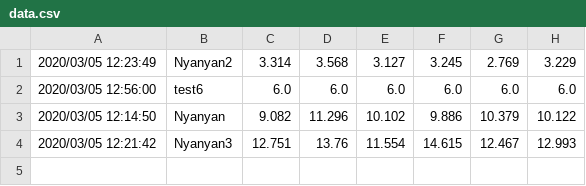
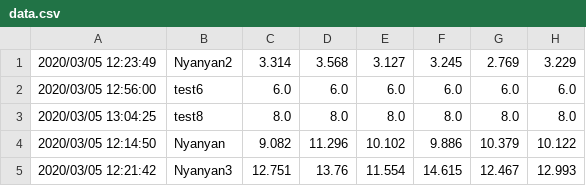
Before and after one commit to Nyanyan/nyancontest, a CSV file: clock/data.csv, drawn as a sheet.

Commit message:
upodated data

```diff
--- a/clock/data.csv
+++ b/clock/data.csv
@@ -2,2 +2,3 @@
 2020/03/05 12:56:00,test6,6.0,6.0,6.0,6.0,6.0,6.0
+2020/03/05 13:04:25,test8,8.0,8.0,8.0,8.0,8.0,8.0
 2020/03/05 12:14:50,Nyanyan,9.082,11.296,10.102,9.886,10.379,10.122
```
